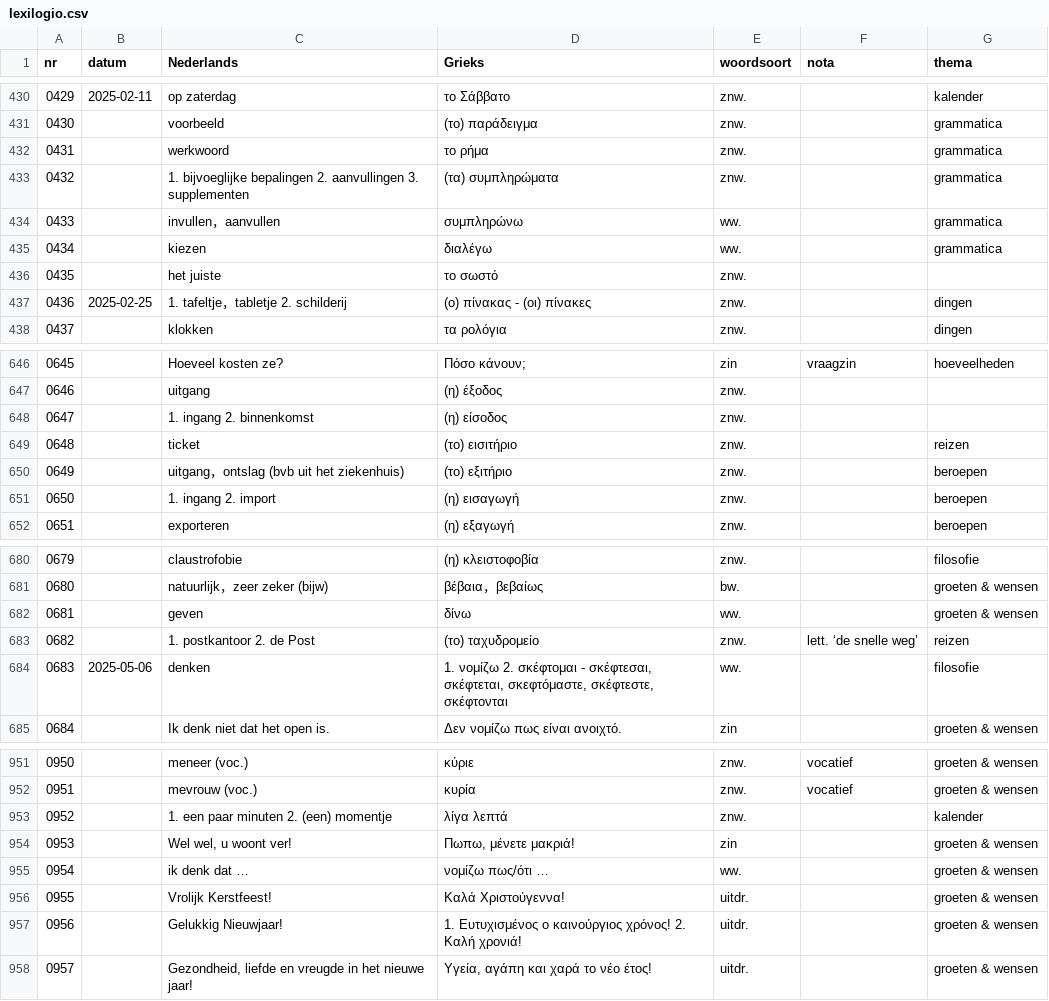
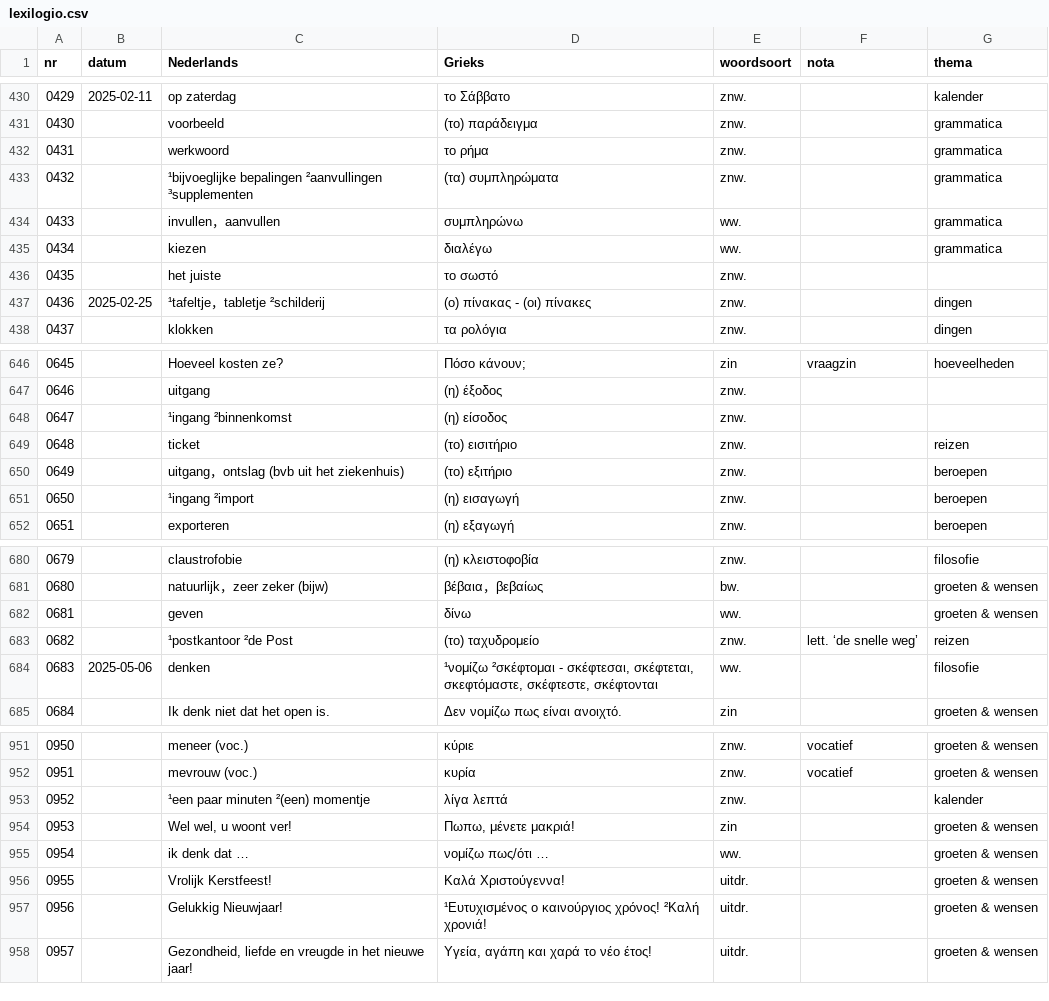
Before and after one commit to rhythmus/lexilogio, a CSV file: lexilogio.csv, drawn as a sheet; only a part is shown, gaps mark what is left out; the diff covers the shown part only.

```diff
--- a/lexilogio.csv
+++ b/lexilogio.csv
@@ -432,3 +432,3 @@ nr;datum;Nederlands;Grieks;woordsoort;nota;thema
 0431;;werkwoord;το ρήμα;znw.;;grammatica
-0432;;1. bijvoeglijke bepalingen 2. aanvullingen 3. supplementen;(τα) συμπληρώματα;znw.;;grammatica
+0432;;¹bijvoeglijke bepalingen ²aanvullingen ³supplementen;(τα) συμπληρώματα;znw.;;grammatica
 0433;;invullen，aanvullen;συμπληρώνω;ww.;;grammatica
@@ -436,3 +436,3 @@ nr;datum;Nederlands;Grieks;woordsoort;nota;thema
 0435;;het juiste;το σωστό;znw.;;
-0436;2025-02-25;1. tafeltje，tabletje 2. schilderij;(ο) πίνακας - (οι) πίνακες;znw.;;dingen
+0436;2025-02-25;¹tafeltje，tabletje ²schilderij;(ο) πίνακας - (οι) πίνακες;znw.;;dingen
 0437;;klokken;τα ρολόγια;znw.;;dingen
@@ -647,6 +647,6 @@ nr;datum;Nederlands;Grieks;woordsoort;nota;thema
 0646;;uitgang;(η) έξοδος;znw.;;
-0647;;1. ingang 2. binnenkomst;(η) είσοδος;znw.;;
+0647;;¹ingang ²binnenkomst;(η) είσοδος;znw.;;
 0648;;ticket;(το) εισιτήριο;znw.;;reizen
 0649;;uitgang，ontslag (bvb uit het ziekenhuis);(το) εξιτήριο;znw.;;beroepen
-0650;;1. ingang 2. import;(η) εισαγωγή;znw.;;beroepen
+0650;;¹ingang ²import;(η) εισαγωγή;znw.;;beroepen
 0651;;exporteren;(η) εξαγωγή;znw.;;beroepen
@@ -682,4 +682,4 @@ nr;datum;Nederlands;Grieks;woordsoort;nota;thema
 0681;;geven;δίνω;ww.;;groeten & wensen
-0682;;1. postkantoor 2. de Post;(το) ταχυδρομείο;znw.;lett. ‘de snelle weg’;reizen
-0683;2025-05-06;denken;1. νομίζω 2. σκέφτομαι - σκέφτεσαι, σκέφτεται, σκεφτόμαστε, σκέφτεστε, σκέφτονται;ww.;;filosofie
+0682;;¹postkantoor ²de Post;(το) ταχυδρομείο;znw.;lett. ‘de snelle weg’;reizen
+0683;2025-05-06;denken;¹νομίζω ²σκέφτομαι - σκέφτεσαι, σκέφτεται, σκεφτόμαστε, σκέφτεστε, σκέφτονται;ww.;;filosofie
 0684;;Ik denk niet dat het open is.;Δεν νομίζω πως είναι ανοιχτό.;zin;;groeten & wensen
@@ -952,3 +952,3 @@ nr;datum;Nederlands;Grieks;woordsoort;nota;thema
 0951;;mevrouw (voc.);κυρία;znw.;vocatief;groeten & wensen
-0952;;1. een paar minuten 2. (een) momentje;λίγα λεπτά;znw.;;kalender
+0952;;¹een paar minuten ²(een) momentje;λίγα λεπτά;znw.;;kalender
 0953;;Wel wel, u woont ver!;Πωπω, μένετε μακριά!;zin;;groeten & wensen
@@ -956,3 +956,3 @@ nr;datum;Nederlands;Grieks;woordsoort;nota;thema
 0955;;Vrolijk Kerstfeest!;Καλά Χριστούγεννα!;uitdr.;;groeten & wensen
-0956;;Gelukkig Nieuwjaar!;1. Ευτυχισμένος ο καινούργιος χρόνος! 2. Καλή χρονιά!;uitdr.;;groeten & wensen
+0956;;Gelukkig Nieuwjaar!;¹Ευτυχισμένος ο καινούργιος χρόνος! ²Καλή χρονιά!;uitdr.;;groeten & wensen
 0957;;Gezondheid, liefde en vreugde in het nieuwe jaar!;Υγεία, αγάπη και χαρά το νέο έτος!;uitdr.;;groeten & wensen
```
Also changed, not shown: 82 edited cells elsewhere in this file, 1 other file.
